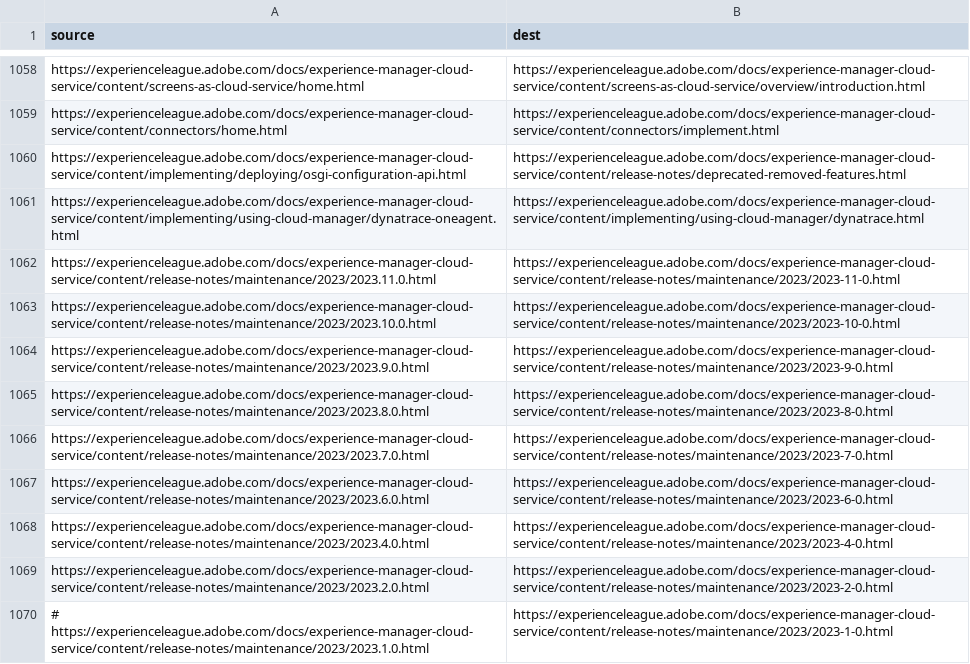
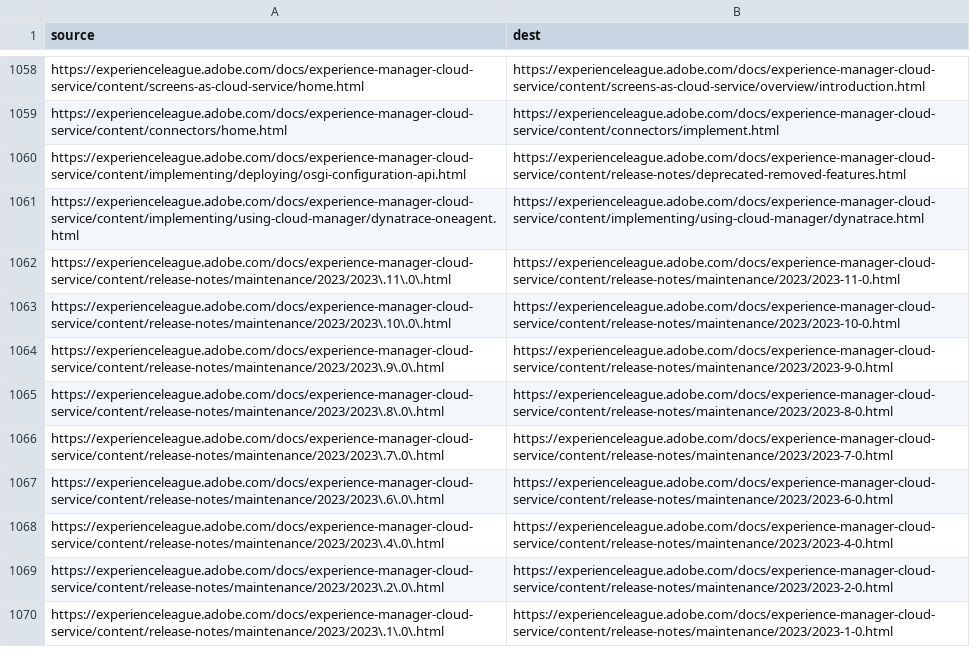
Before and after one commit to AdobeDocs/experience-manager-cloud-service.sv-SE, a CSV file: redirects.csv, drawn as a sheet; only a part is shown, gaps mark what is left out.

Commit message:
Updating Old File for core commit 3408c1dc7f62da7a9fe534f20488a7617554e890

```diff
--- a/redirects.csv
+++ b/redirects.csv
@@ -1061,10 +1061,10 @@ https://experienceleague.adobe.com/docs/experience-manager-cloud-service/content
 https://experienceleague.adobe.com/docs/experience-manager-cloud-service/content/implementing/using-cloud-manager/dynatrace-oneagent.html,https://experienceleague.adobe.com/docs/experience-manager-cloud-service/content/implementing/using-cloud-manager/dynatrace.html
-https://experienceleague.adobe.com/docs/experience-manager-cloud-service/content/release-notes/maintenance/2023/2023.11.0.html,https://experienceleague.adobe.com/docs/experience-manager-cloud-service/content/release-notes/maintenance/2023/2023-11-0.html
-https://experienceleague.adobe.com/docs/experience-manager-cloud-service/content/release-notes/maintenance/2023/2023.10.0.html,https://experienceleague.adobe.com/docs/experience-manager-cloud-service/content/release-notes/maintenance/2023/2023-10-0.html
-https://experienceleague.adobe.com/docs/experience-manager-cloud-service/content/release-notes/maintenance/2023/2023.9.0.html,https://experienceleague.adobe.com/docs/experience-manager-cloud-service/content/release-notes/maintenance/2023/2023-9-0.html
-https://experienceleague.adobe.com/docs/experience-manager-cloud-service/content/release-notes/maintenance/2023/2023.8.0.html,https://experienceleague.adobe.com/docs/experience-manager-cloud-service/content/release-notes/maintenance/2023/2023-8-0.html
-https://experienceleague.adobe.com/docs/experience-manager-cloud-service/content/release-notes/maintenance/2023/2023.7.0.html,https://experienceleague.adobe.com/docs/experience-manager-cloud-service/content/release-notes/maintenance/2023/2023-7-0.html
-https://experienceleague.adobe.com/docs/experience-manager-cloud-service/content/release-notes/maintenance/2023/2023.6.0.html,https://experienceleague.adobe.com/docs/experience-manager-cloud-service/content/release-notes/maintenance/2023/2023-6-0.html
-https://experienceleague.adobe.com/docs/experience-manager-cloud-service/content/release-notes/maintenance/2023/2023.4.0.html,https://experienceleague.adobe.com/docs/experience-manager-cloud-service/content/release-notes/maintenance/2023/2023-4-0.html
-https://experienceleague.adobe.com/docs/experience-manager-cloud-service/content/release-notes/maintenance/2023/2023.2.0.html,https://experienceleague.adobe.com/docs/experience-manager-cloud-service/content/release-notes/maintenance/2023/2023-2-0.html
-# https://experienceleague.adobe.com/docs/experience-manager-cloud-service/content/release-notes/maintenance/2023/2023.1.0.html,https://experienceleague.adobe.com/docs/experience-manager-cloud-service/content/release-notes/maintenance/2023/2023-1-0.html
+https://experienceleague.adobe.com/docs/experience-manager-cloud-service/content/release-notes/maintenance/2023/2023\.11\.0\.html,https://experienceleague.adobe.com/docs/experience-manager-cloud-service/content/release-notes/maintenance/2023/2023-11-0.html
+https://experienceleague.adobe.com/docs/experience-manager-cloud-service/content/release-notes/maintenance/2023/2023\.10\.0\.html,https://experienceleague.adobe.com/docs/experience-manager-cloud-service/content/release-notes/maintenance/2023/2023-10-0.html
+https://experienceleague.adobe.com/docs/experience-manager-cloud-service/content/release-notes/maintenance/2023/2023\.9\.0\.html,https://experienceleague.adobe.com/docs/experience-manager-cloud-service/content/release-notes/maintenance/2023/2023-9-0.html
+https://experienceleague.adobe.com/docs/experience-manager-cloud-service/content/release-notes/maintenance/2023/2023\.8\.0\.html,https://experienceleague.adobe.com/docs/experience-manager-cloud-service/content/release-notes/maintenance/2023/2023-8-0.html
+https://experienceleague.adobe.com/docs/experience-manager-cloud-service/content/release-notes/maintenance/2023/2023\.7\.0\.html,https://experienceleague.adobe.com/docs/experience-manager-cloud-service/content/release-notes/maintenance/2023/2023-7-0.html
+https://experienceleague.adobe.com/docs/experience-manager-cloud-service/content/release-notes/maintenance/2023/2023\.6\.0\.html,https://experienceleague.adobe.com/docs/experience-manager-cloud-service/content/release-notes/maintenance/2023/2023-6-0.html
+https://experienceleague.adobe.com/docs/experience-manager-cloud-service/content/release-notes/maintenance/2023/2023\.4\.0\.html,https://experienceleague.adobe.com/docs/experience-manager-cloud-service/content/release-notes/maintenance/2023/2023-4-0.html
+https://experienceleague.adobe.com/docs/experience-manager-cloud-service/content/release-notes/maintenance/2023/2023\.2\.0\.html,https://experienceleague.adobe.com/docs/experience-manager-cloud-service/content/release-notes/maintenance/2023/2023-2-0.html
+https://experienceleague.adobe.com/docs/experience-manager-cloud-service/content/release-notes/maintenance/2023/2023\.1\.0\.html,https://experienceleague.adobe.com/docs/experience-manager-cloud-service/content/release-notes/maintenance/2023/2023-1-0.html
```
